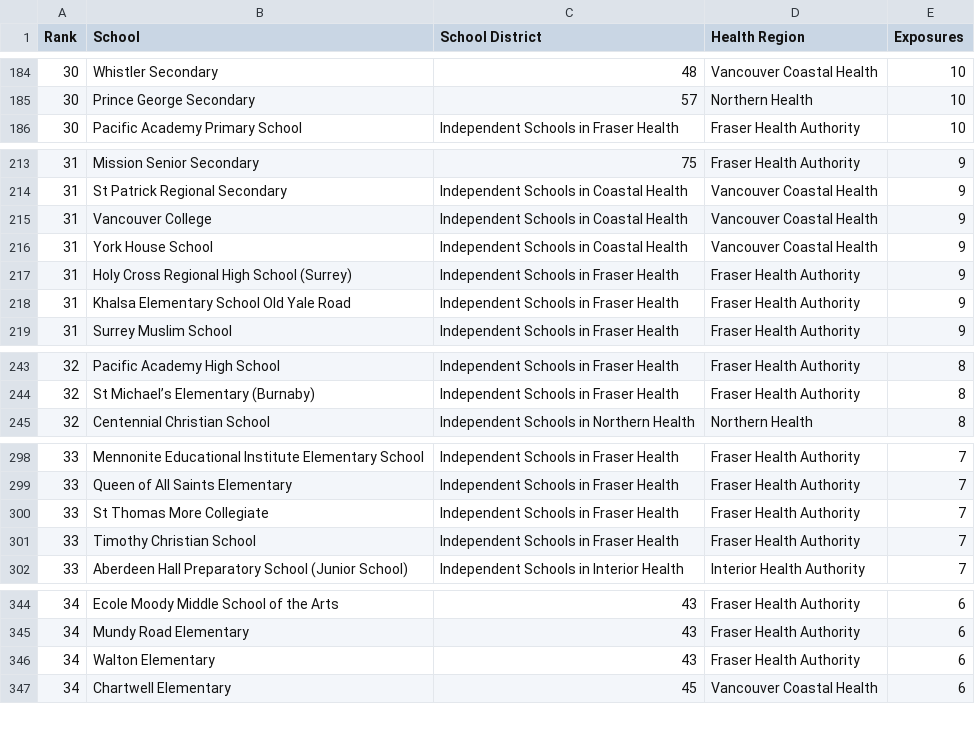
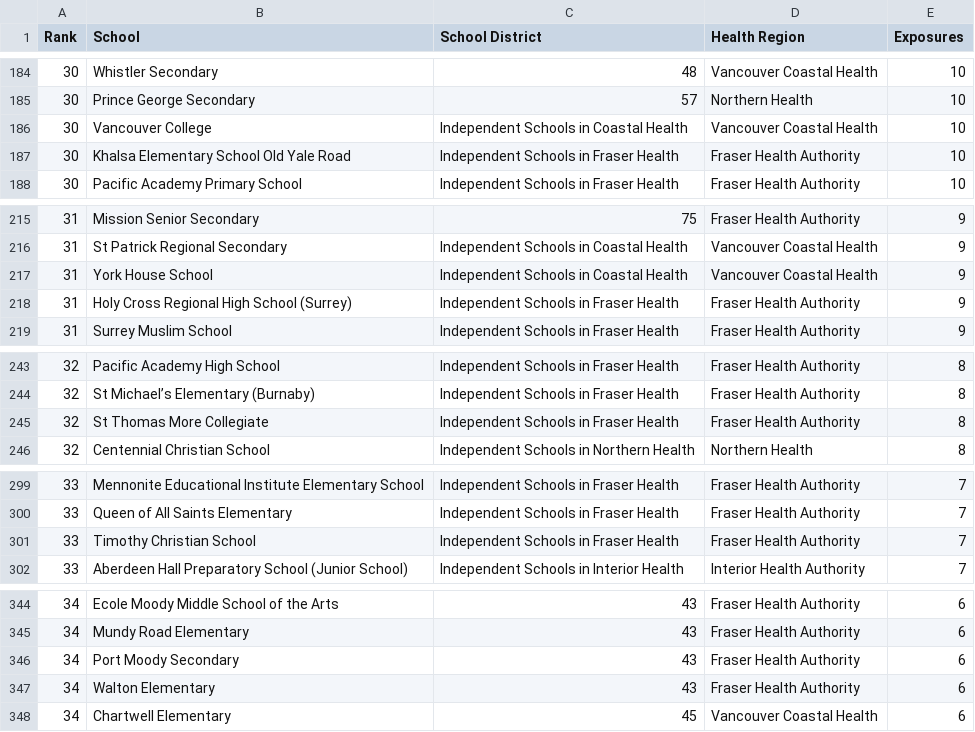
Before and after one commit to spod/bcschoolscoviddata, a CSV file: data/leaderboard.csv, drawn as a sheet; only a part is shown, gaps mark what is left out; removed rows and columns are numbered as before the commit, all else as after; the diff covers the shown part only; the diff names each change by its address in the sheet, - before the commit and + after, or states it on an @@ line.

```diff
--- a/data/leaderboard.csv
+++ b/data/leaderboard.csv
+row 186: 30 | Vancouver College | Independent Schools in Coastal Health | Vancouver Coastal Health | 10
+row 187: 30 | Khalsa Elementary School Old Yale Road | Independent Schools in Fraser Health | Fraser Health Authority | 10
-row 215: 31 | Vancouver College | Independent Schools in Coastal Health | Vancouver Coastal Health | 9
-row 218: 31 | Khalsa Elementary School Old Yale Road | Independent Schools in Fraser Health | Fraser Health Authority | 9
+row 245: 32 | St Thomas More Collegiate | Independent Schools in Fraser Health | Fraser Health Authority | 8
-row 300: 33 | St Thomas More Collegiate | Independent Schools in Fraser Health | Fraser Health Authority | 7
+row 346: 34 | Port Moody Secondary | 43 | Fraser Health Authority | 6
```
Also changed, not shown: 4 added rows and 5 removed rows elsewhere in this file, data/bc_school_covid_events_raw_data.csv, data/raw_data.csv.
